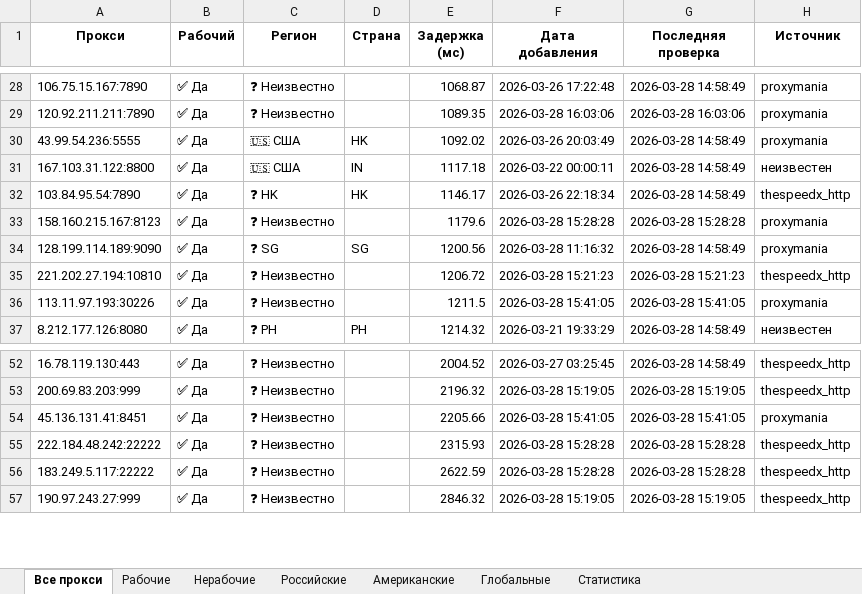
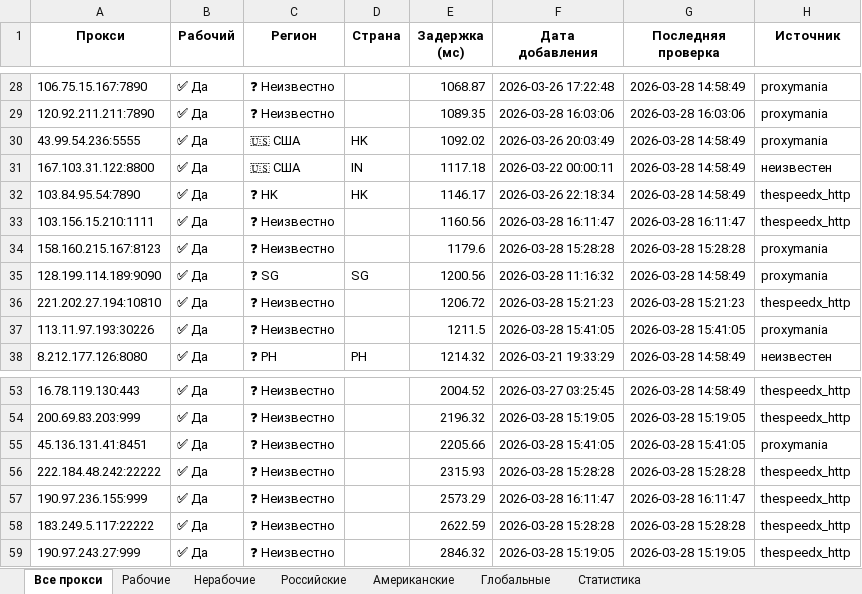
Before and after one commit to Ganjo1st/Proctor, an Excel workbook: reports/proxy_report.xlsx, sheet Все прокси, drawn as a sheet; only a part is shown, gaps mark what is left out; values as stored, in another font and other column widths than the file's, no borders; the diff names each change by its address in the sheet, - before the commit and + after, or states it on an @@ line.

```diff
--- a/reports/proxy_report.xlsx (sheet Все прокси)
+++ b/reports/proxy_report.xlsx (sheet Все прокси)
+row 33: 103.156.15.210:1111 | ✅ Да | ❓ Неизвестно |  | 1160.56 | 2026-03-28 16:11:47 | 2026-03-28 16:11:47 | thespeedx_http
+row 57: 190.97.236.155:999 | ✅ Да | ❓ Неизвестно |  | 2573.29 | 2026-03-28 16:11:47 | 2026-03-28 16:11:47 | thespeedx_http
```
Also changed, not shown: sheet Рабочие, sheet Статистика, 3 other files.
